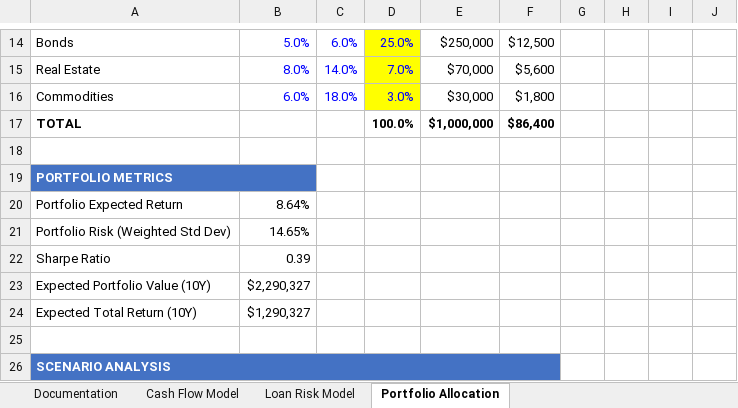
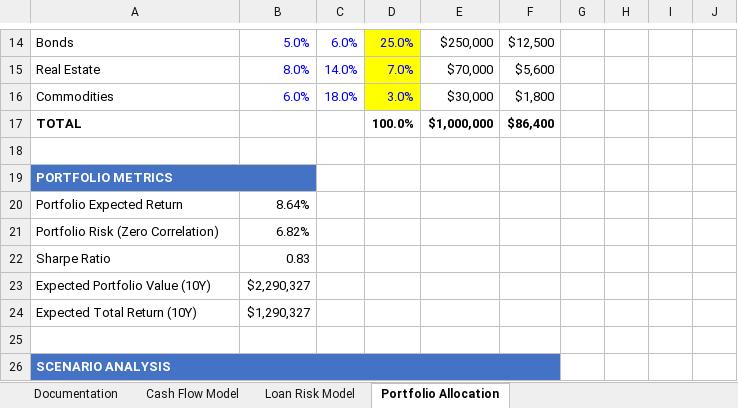
Before and after one commit to ParBproject/Advanced-Financial-Models, an Excel workbook: Advanced_Financial_Models.xlsx, sheet Portfolio Allocation, drawn as a sheet; only a part is shown, gaps mark what is left out; values as stored, in another font and other column widths than the file's, no borders; charts and pictures not drawn; removed rows and columns are numbered as before the commit, all else as after; the diff names each change by its address in the sheet, - before the commit and + after, or states it on an @@ line.

```diff
--- a/Advanced_Financial_Models.xlsx (sheet Portfolio Allocation)
+++ b/Advanced_Financial_Models.xlsx (sheet Portfolio Allocation)
-row 21: Portfolio Risk (Weighted Std Dev) | 14.65%
+row 21: Portfolio Risk (Zero Correlation) | 6.82%
-B22: 0.39
+B22: 0.83
```
Also changed, not shown: sheet Cash Flow Model, sheet Documentation, sheet Loan Risk Model, charts or pictures, 6 other files.
